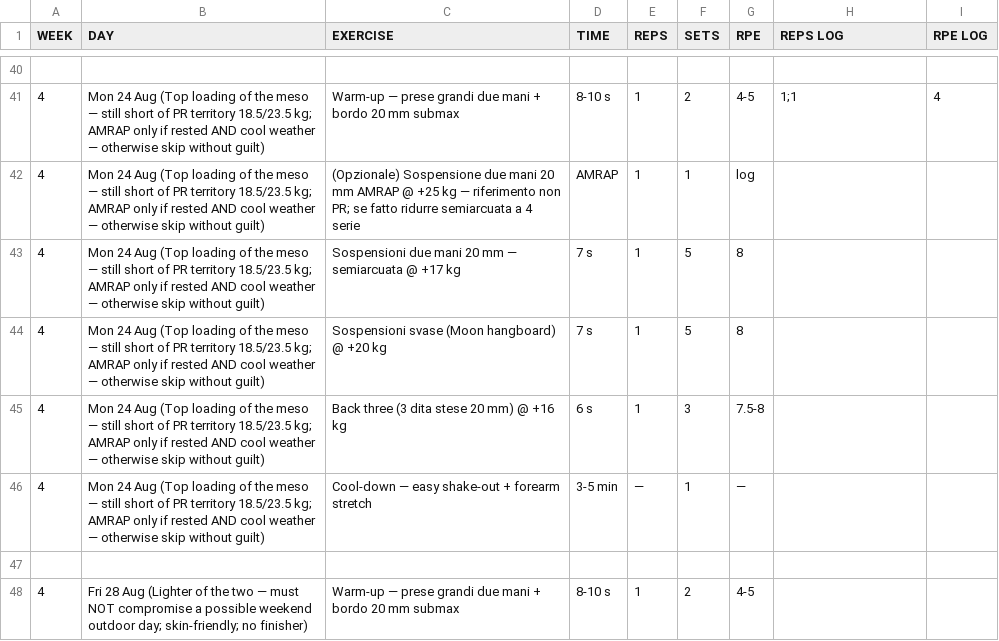
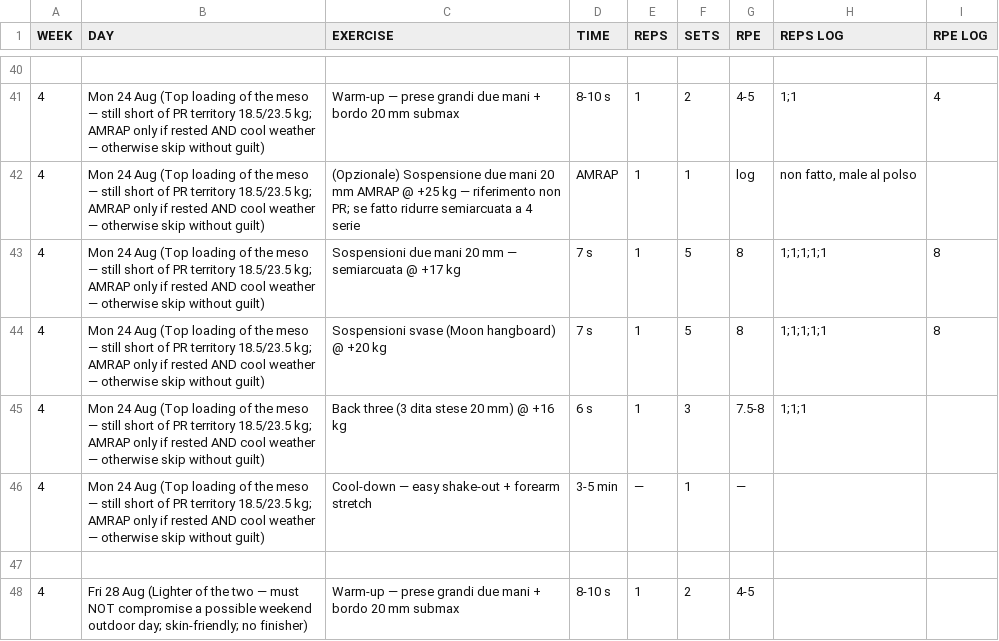
Before and after one commit to billyLumberjack/climbing_training, a CSV file: hangboard/current/2026_estate_Finale-Irlandese.csv, drawn as a sheet; only a part is shown, gaps mark what is left out; the diff names each change by its address in the sheet, - before the commit and + after, or states it on an @@ line.

Commit message:
Sync session logs from Google Sheets
Co-Authored-By: Climbing Training Sync <sync@training.local>

```diff
--- a/hangboard/current/2026_estate_Finale-Irlandese.csv
+++ b/hangboard/current/2026_estate_Finale-Irlandese.csv
-H42 (REPS LOG): (empty)
+H42 (REPS LOG): non fatto, male al polso
-H43:H44 (REPS LOG): (empty)
+H43:H44 (REPS LOG): 1;1;1;1;1
-I43:I44 (RPE LOG): (empty)
+I43:I44 (RPE LOG): 8
-H45 (REPS LOG): (empty)
+H45 (REPS LOG): 1;1;1
```
